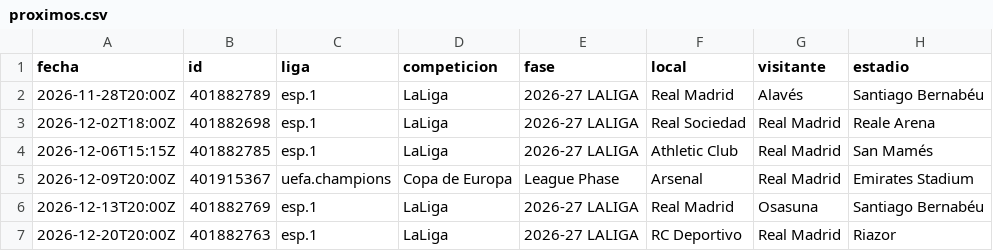
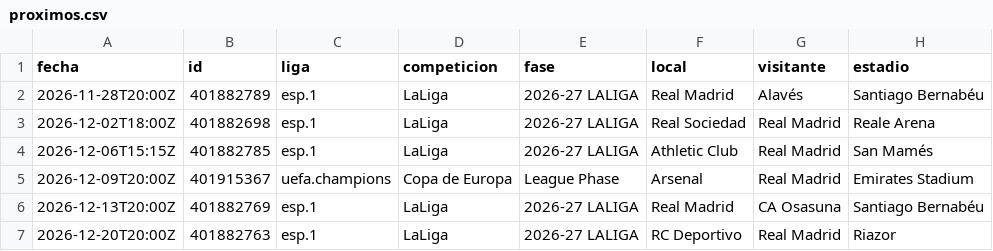
Before and after one commit to feeeeer/real-madrid-analytics, a CSV file: docs/data/proximos.csv, drawn as a sheet.

```diff
--- a/docs/data/proximos.csv
+++ b/docs/data/proximos.csv
@@ -5,3 +5,3 @@ fecha,id,liga,competicion,fase,local,visitante,estadio
 2026-12-09T20:00Z,401915367,uefa.champions,Copa de Europa,League Phase,Arsenal,Real Madrid,Emirates Stadium
-2026-12-13T20:00Z,401882769,esp.1,LaLiga,2026-27 LALIGA,Real Madrid,Osasuna,Santiago Bernabéu
+2026-12-13T20:00Z,401882769,esp.1,LaLiga,2026-27 LALIGA,Real Madrid,CA Osasuna,Santiago Bernabéu
 2026-12-20T20:00Z,401882763,esp.1,LaLiga,2026-27 LALIGA,RC Deportivo,Real Madrid,Riazor
```
Also changed, not shown: 1 other file.
